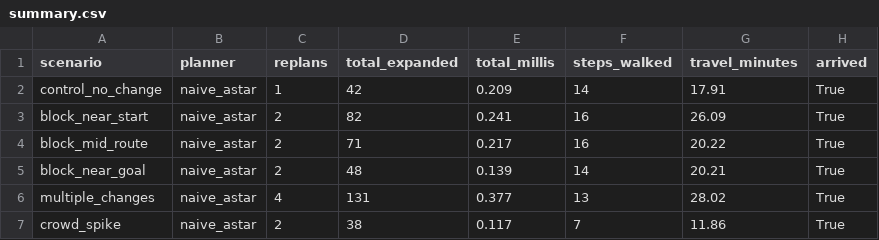
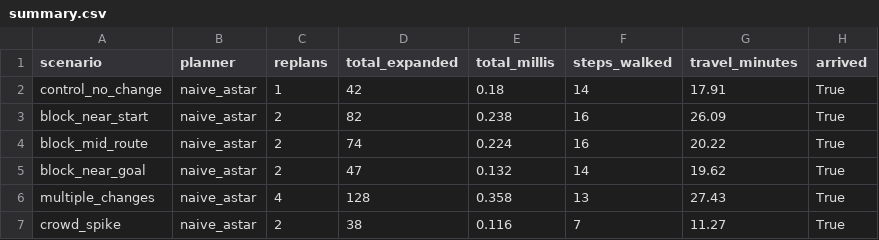
Before and after one commit to jasdeepsinghcs/CS4100-Nav-Project, a CSV file: campus-routing/results/summary.csv, drawn as a sheet.

```diff
--- a/campus-routing/results/summary.csv
+++ b/campus-routing/results/summary.csv
@@ -1,7 +1,7 @@
 scenario,planner,replans,total_expanded,total_millis,steps_walked,travel_minutes,arrived
-control_no_change,naive_astar,1,42,0.209,14,17.91,True
-block_near_start,naive_astar,2,82,0.241,16,26.09,True
-block_mid_route,naive_astar,2,71,0.217,16,20.22,True
-block_near_goal,naive_astar,2,48,0.139,14,20.21,True
-multiple_changes,naive_astar,4,131,0.377,13,28.02,True
-crowd_spike,naive_astar,2,38,0.117,7,11.86,True
+control_no_change,naive_astar,1,42,0.18,14,17.91,True
+block_near_start,naive_astar,2,82,0.238,16,26.09,True
+block_mid_route,naive_astar,2,74,0.224,16,20.22,True
+block_near_goal,naive_astar,2,47,0.132,14,19.62,True
+multiple_changes,naive_astar,4,128,0.358,13,27.43,True
+crowd_spike,naive_astar,2,38,0.116,7,11.27,True
```
Also changed, not shown: campus-routing/results/replans.csv, 8 other files.
